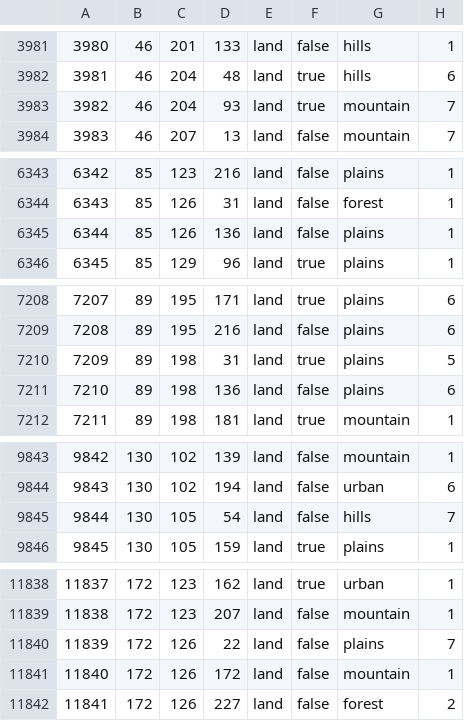
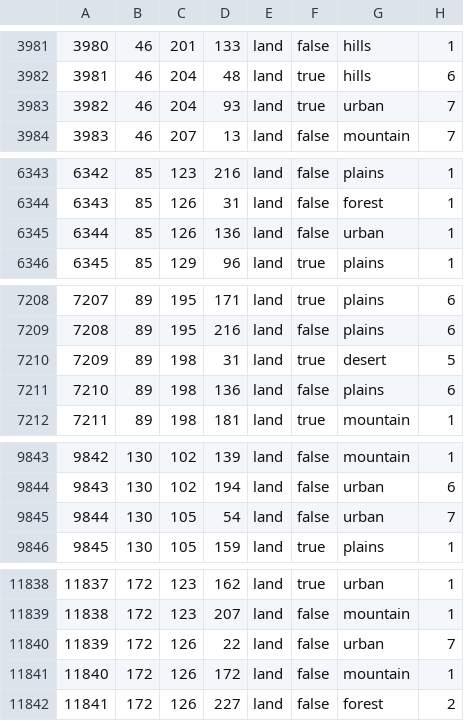
Before and after one commit to LuciferHorst/HFU-3.0, a CSV file: map/definition.csv, drawn as a sheet; only a part is shown, gaps mark what is left out; the diff covers the shown part only.

```diff
--- a/map/definition.csv
+++ b/map/definition.csv
@@ -3982,3 +3982,3 @@
 3981;46;204;48;land;true;hills;6
-3982;46;204;93;land;true;mountain;7
+3982;46;204;93;land;true;urban;7
 3983;46;207;13;land;false;mountain;7
@@ -6344,3 +6344,3 @@
 6343;85;126;31;land;false;forest;1
-6344;85;126;136;land;false;plains;1
+6344;85;126;136;land;false;urban;1
 6345;85;129;96;land;true;plains;1
@@ -7209,3 +7209,3 @@
 7208;89;195;216;land;false;plains;6
-7209;89;198;31;land;true;plains;5
+7209;89;198;31;land;true;desert;5
 7210;89;198;136;land;false;plains;6
@@ -9844,3 +9844,3 @@
 9843;130;102;194;land;false;urban;6
-9844;130;105;54;land;false;hills;7
+9844;130;105;54;land;false;urban;7
 9845;130;105;159;land;true;plains;1
@@ -11839,3 +11839,3 @@
 11838;172;123;207;land;false;mountain;1
-11839;172;126;22;land;false;plains;7
+11839;172;126;22;land;false;urban;7
 11840;172;126;172;land;false;mountain;1
```
Also changed, not shown: 2 edited cells elsewhere in this file, map/adjacencies.csv, 36 other files.
